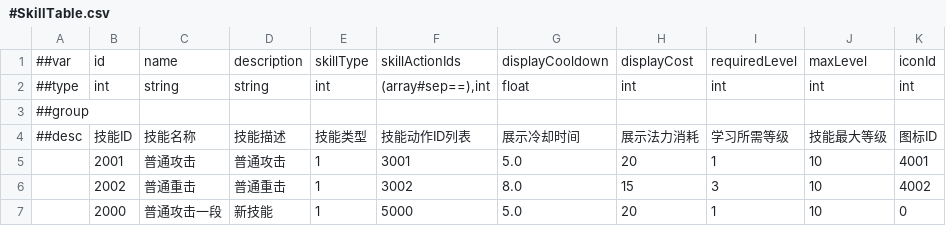
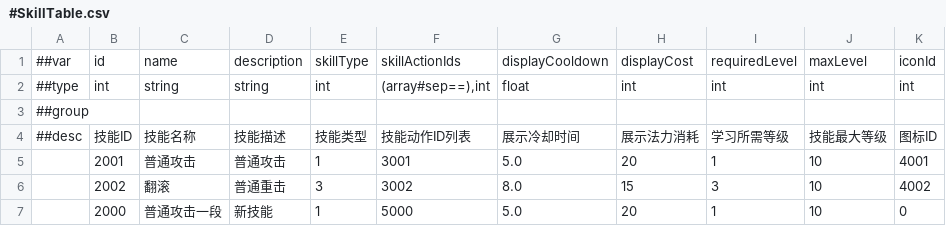
Before and after one commit to CeeLav/Astrum, a CSV file: AstrumConfig/Tables/Datas/Skill/#SkillTable.csv, drawn as a sheet.

```diff
--- a/AstrumConfig/Tables/Datas/Skill/#SkillTable.csv
+++ b/AstrumConfig/Tables/Datas/Skill/#SkillTable.csv
@@ -5,3 +5,3 @@
 ,2001,普通攻击,普通攻击,1,3001,5.0,20,1,10,4001
-,2002,普通重击,普通重击,1,3002,8.0,15,3,10,4002
+,2002,翻滚,普通重击,3,3002,8.0,15,3,10,4002
 ,2000,普通攻击一段,新技能,1,5000,5.0,20,1,10,0
```
Also changed, not shown: AstrumConfig/Tables/Datas/Entity/#ActionTable.csv, AstrumConfig/Tables/Datas/Entity/#EntityBaseTable.csv, 12 other files.
